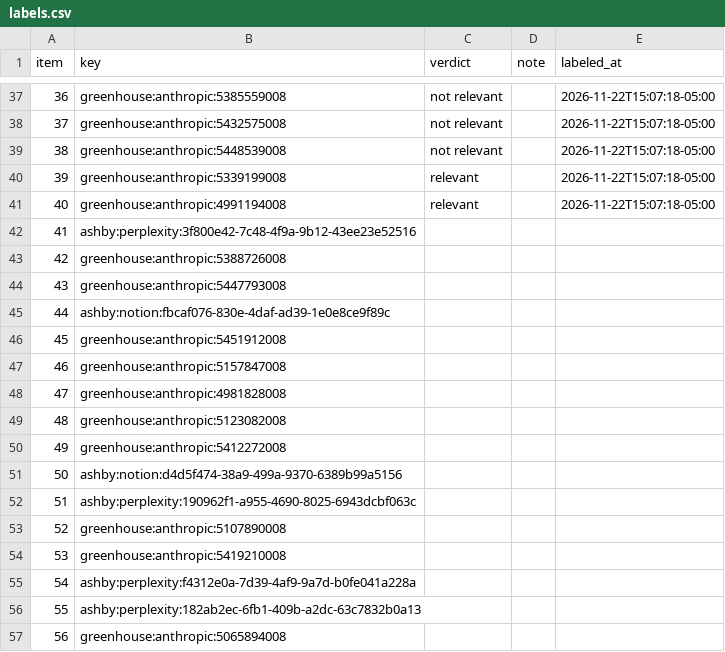
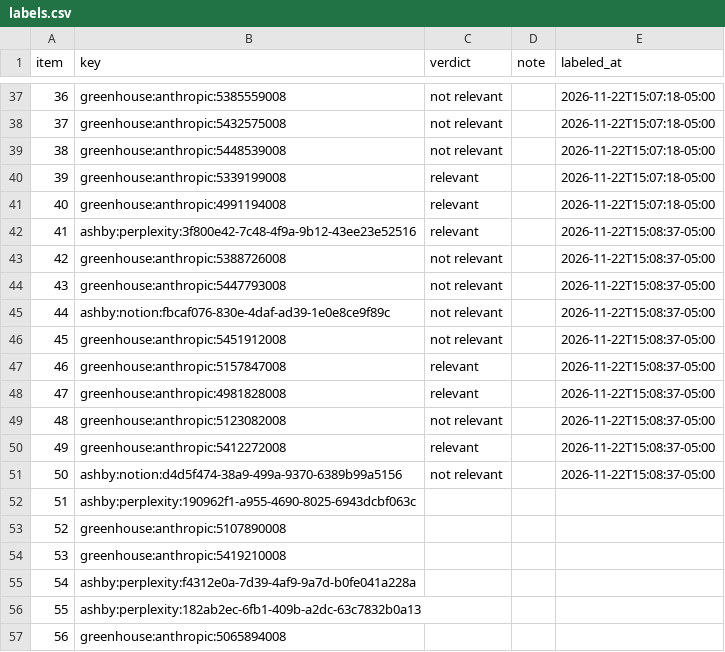
Before and after one commit to nikbearbrown/info-7375-prompt-engineering-for-generative-ai, a CSV file: fall-2026/rayudu-h/js3-filter-tool-score/audit/labels.csv, drawn as a sheet; only a part is shown, gaps mark what is left out.

```diff
--- a/fall-2026/rayudu-h/js3-filter-tool-score/audit/labels.csv
+++ b/fall-2026/rayudu-h/js3-filter-tool-score/audit/labels.csv
@@ -41,12 +41,12 @@ item,key,verdict,note,labeled_at
 40,greenhouse:anthropic:4991194008,relevant,,2026-11-22T15:07:18-05:00
-41,ashby:perplexity:3f800e42-7c48-4f9a-9b12-43ee23e52516,,,
-42,greenhouse:anthropic:5388726008,,,
-43,greenhouse:anthropic:5447793008,,,
-44,ashby:notion:fbcaf076-830e-4daf-ad39-1e0e8ce9f89c,,,
-45,greenhouse:anthropic:5451912008,,,
-46,greenhouse:anthropic:5157847008,,,
-47,greenhouse:anthropic:4981828008,,,
-48,greenhouse:anthropic:5123082008,,,
-49,greenhouse:anthropic:5412272008,,,
-50,ashby:notion:d4d5f474-38a9-499a-9370-6389b99a5156,,,
+41,ashby:perplexity:3f800e42-7c48-4f9a-9b12-43ee23e52516,relevant,,2026-11-22T15:08:37-05:00
+42,greenhouse:anthropic:5388726008,not relevant,,2026-11-22T15:08:37-05:00
+43,greenhouse:anthropic:5447793008,not relevant,,2026-11-22T15:08:37-05:00
+44,ashby:notion:fbcaf076-830e-4daf-ad39-1e0e8ce9f89c,not relevant,,2026-11-22T15:08:37-05:00
+45,greenhouse:anthropic:5451912008,not relevant,,2026-11-22T15:08:37-05:00
+46,greenhouse:anthropic:5157847008,relevant,,2026-11-22T15:08:37-05:00
+47,greenhouse:anthropic:4981828008,relevant,,2026-11-22T15:08:37-05:00
+48,greenhouse:anthropic:5123082008,not relevant,,2026-11-22T15:08:37-05:00
+49,greenhouse:anthropic:5412272008,relevant,,2026-11-22T15:08:37-05:00
+50,ashby:notion:d4d5f474-38a9-499a-9370-6389b99a5156,not relevant,,2026-11-22T15:08:37-05:00
 51,ashby:perplexity:190962f1-a955-4690-8025-6943dcbf063c,,,
```
